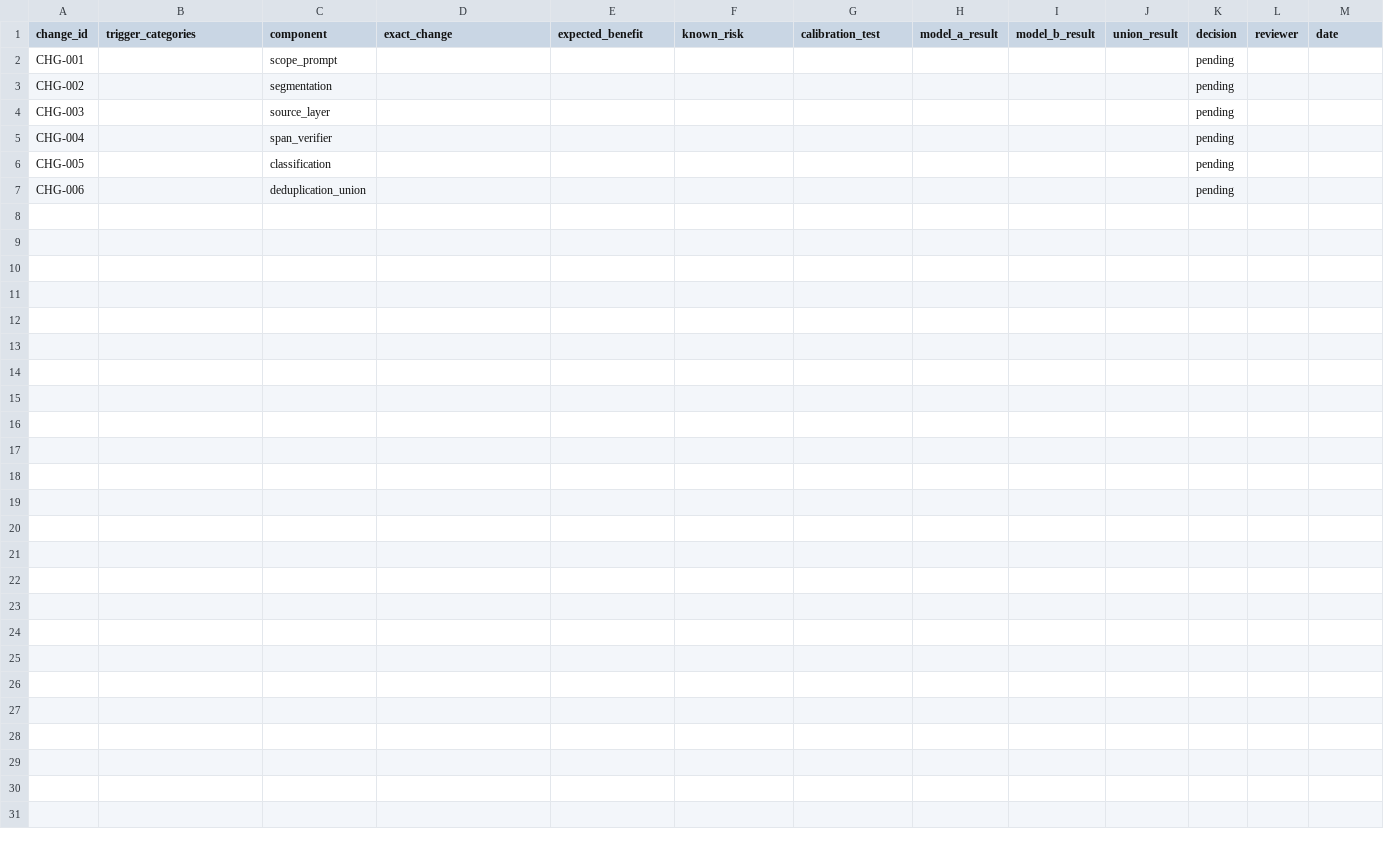
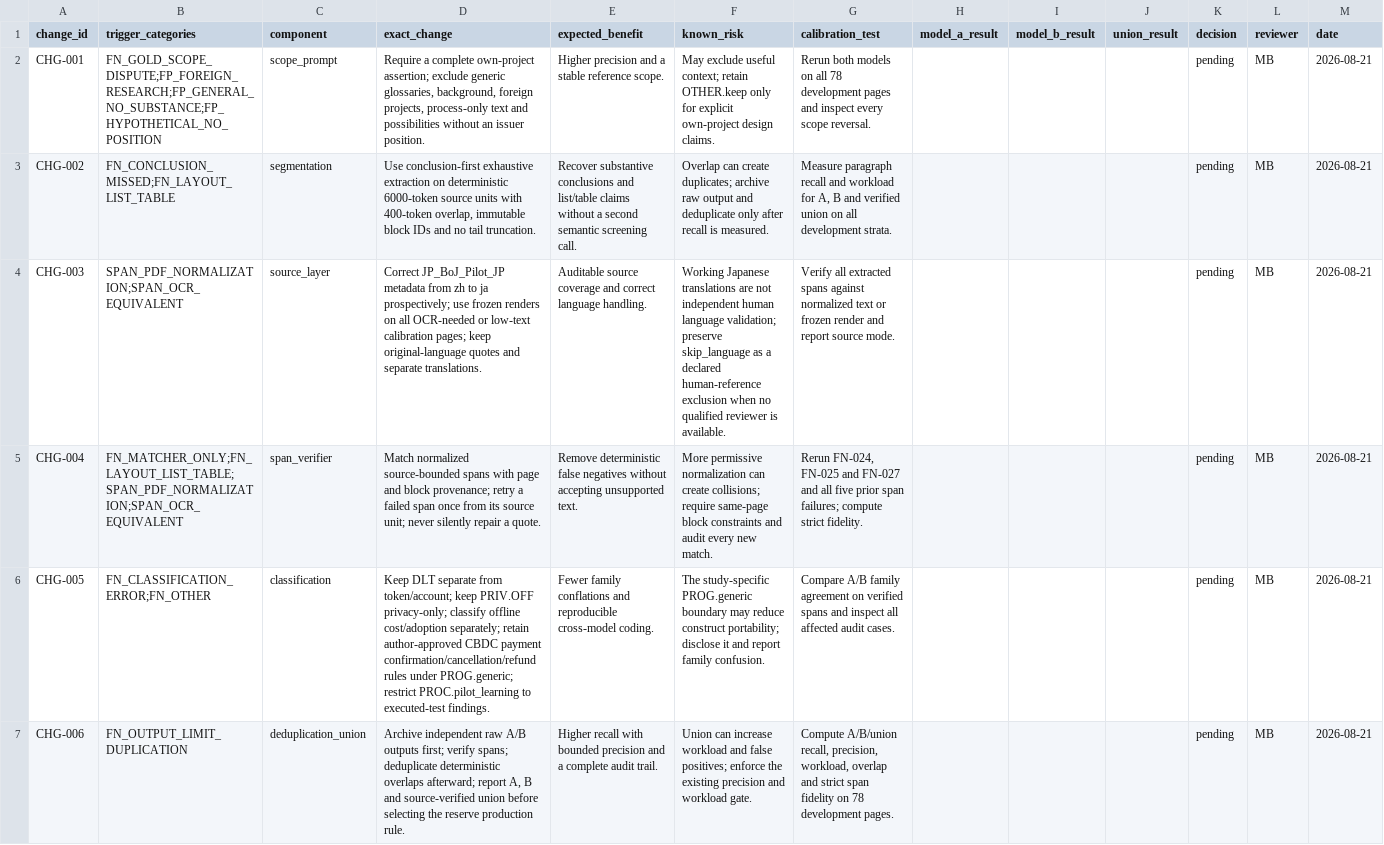
Before and after one commit to BokMartin/cbdcdataset, a CSV file: validation/calibration_v10/change_log.csv, drawn as a sheet; the diff names each change by its address in the sheet, - before the commit and + after, or states it on an @@ line.

Commit message:
Freeze completed calibration audit and add v10.1 extraction protocol

```diff
--- a/validation/calibration_v10/change_log.csv
+++ b/validation/calibration_v10/change_log.csv
-B2 (trigger_categories): (empty)
+B2 (trigger_categories): FN_GOLD_SCOPE_DISPUTE;FP_FOREIGN_RESEARCH;FP_GENERAL_NO_SUBSTANCE;FP_HYPOTHETICAL_NO_POSITION
-D2 (exact_change): (empty)
+D2 (exact_change): Require a complete own-project assertion; exclude generic glossaries, background, foreign projects, process-only text and possibilities without an issuer position.
-E2 (expected_benefit): (empty)
+E2 (expected_benefit): Higher precision and a stable reference scope.
-F2 (known_risk): (empty)
+F2 (known_risk): May exclude useful context; retain OTHER.keep only for explicit own-project design claims.
-G2 (calibration_test): (empty)
+G2 (calibration_test): Rerun both models on all 78 development pages and inspect every scope reversal.
-L2:L7 (reviewer): (empty)
+L2:L7 (reviewer): MB
-M2:M7 (date): (empty)
+M2:M7 (date): 2026-08-21
-B3 (trigger_categories): (empty)
+B3 (trigger_categories): FN_CONCLUSION_MISSED;FN_LAYOUT_LIST_TABLE
-D3 (exact_change): (empty)
+D3 (exact_change): Use conclusion-first exhaustive extraction on deterministic 6000-token source units with 400-token overlap, immutable block IDs and no tail truncation.
-E3 (expected_benefit): (empty)
+E3 (expected_benefit): Recover substantive conclusions and list/table claims without a second semantic screening call.
-F3 (known_risk): (empty)
+F3 (known_risk): Overlap can create duplicates; archive raw output and deduplicate only after recall is measured.
-G3 (calibration_test): (empty)
+G3 (calibration_test): Measure paragraph recall and workload for A, B and verified union on all development strata.
-B4 (trigger_categories): (empty)
+B4 (trigger_categories): SPAN_PDF_NORMALIZATION;SPAN_OCR_EQUIVALENT
-D4 (exact_change): (empty)
+D4 (exact_change): Correct JP_BoJ_Pilot_JP metadata from zh to ja prospectively; use frozen renders on all OCR-needed or low-text calibration pages; keep original-language quotes and separate translations.
-E4 (expected_benefit): (empty)
+E4 (expected_benefit): Auditable source coverage and correct language handling.
-F4 (known_risk): (empty)
+F4 (known_risk): Working Japanese translations are not independent human language validation; preserve skip_language as a declared human-reference exclusion when no qualified reviewer is available.
-G4 (calibration_test): (empty)
+G4 (calibration_test): Verify all extracted spans against normalized text or frozen render and report source mode.
-B5 (trigger_categories): (empty)
+B5 (trigger_categories): FN_MATCHER_ONLY;FN_LAYOUT_LIST_TABLE;SPAN_PDF_NORMALIZATION;SPAN_OCR_EQUIVALENT
-D5 (exact_change): (empty)
+D5 (exact_change): Match normalized source-bounded spans with page and block provenance; retry a failed span once from its source unit; never silently repair a quote.
-E5 (expected_benefit): (empty)
+E5 (expected_benefit): Remove deterministic false negatives without accepting unsupported text.
-F5 (known_risk): (empty)
+F5 (known_risk): More permissive normalization can create collisions; require same-page block constraints and audit every new match.
-G5 (calibration_test): (empty)
+G5 (calibration_test): Rerun FN-024, FN-025 and FN-027 and all five prior span failures; compute strict fidelity.
-B6 (trigger_categories): (empty)
+B6 (trigger_categories): FN_CLASSIFICATION_ERROR;FN_OTHER
-D6 (exact_change): (empty)
+D6 (exact_change): Keep DLT separate from token/account; keep PRIV.OFF privacy-only; classify offline cost/adoption separately; retain author-approved CBDC payment confirmation/cancellation/refund rules under PROG.generic; restrict PROC.pilot_learning to executed-test findings.
-E6 (expected_benefit): (empty)
+E6 (expected_benefit): Fewer family conflations and reproducible cross-model coding.
-F6 (known_risk): (empty)
+F6 (known_risk): The study-specific PROG.generic boundary may reduce construct portability; disclose it and report family confusion.
-G6 (calibration_test): (empty)
+G6 (calibration_test): Compare A/B family agreement on verified spans and inspect all affected audit cases.
-B7 (trigger_categories): (empty)
+B7 (trigger_categories): FN_OUTPUT_LIMIT_DUPLICATION
-D7 (exact_change): (empty)
+D7 (exact_change): Archive independent raw A/B outputs first; verify spans; deduplicate deterministic overlaps afterward; report A, B and source-verified union before selecting the reserve production rule.
-E7 (expected_benefit): (empty)
+E7 (expected_benefit): Higher recall with bounded precision and a complete audit trail.
-F7 (known_risk): (empty)
+F7 (known_risk): Union can increase workload and false positives; enforce the existing precision and workload gate.
-G7 (calibration_test): (empty)
+G7 (calibration_test): Compute A/B/union recall, precision, workload, overlap and strict span fidelity on 78 development pages.
```
Also changed, not shown: data/codebook.csv, data/documents.csv, 24 other files.
